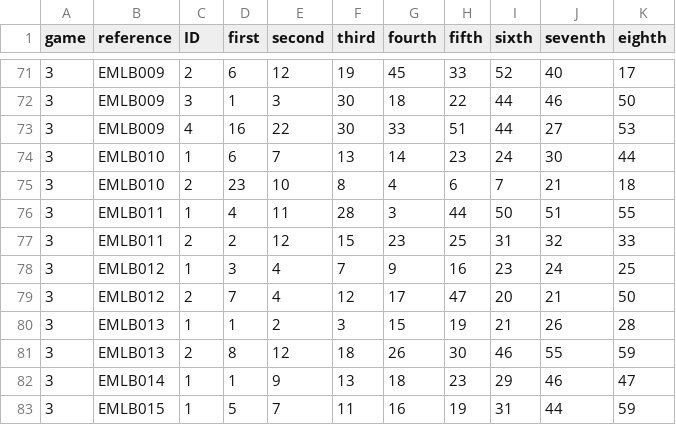
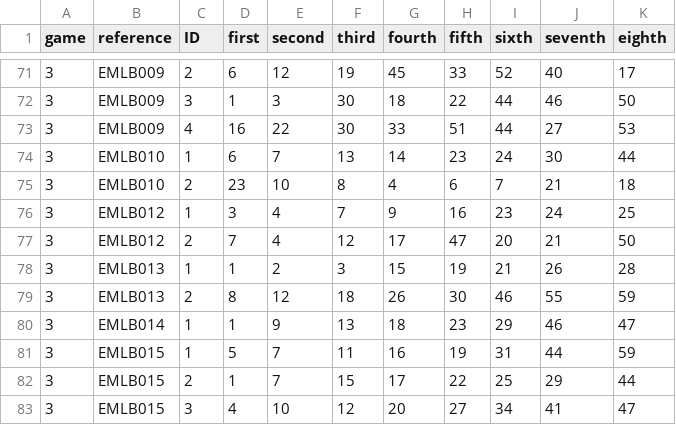
Before and after one commit to PixelBoxed/elsecarmainfc.lotterybingo.club, a CSV file: _data/lines.csv, drawn as a sheet; only a part is shown, gaps mark what is left out; the shorter side is filled out with more unchanged rows.

Commit message:
Update lines.csv
Removed EMLB011 who stopped after draw 3 of game 3.

```diff
--- a/_data/lines.csv
+++ b/_data/lines.csv
@@ -75,4 +75,2 @@ game,reference,ID,first,second,third,fourth,fifth,sixth,seventh,eighth
 3,EMLB010,2,23,10,8,4,6,7,21,18
-3,EMLB011,1,4,11,28,3,44,50,51,55
-3,EMLB011,2,2,12,15,23,25,31,32,33
 3,EMLB012,1,3,4,7,9,16,23,24,25
```
